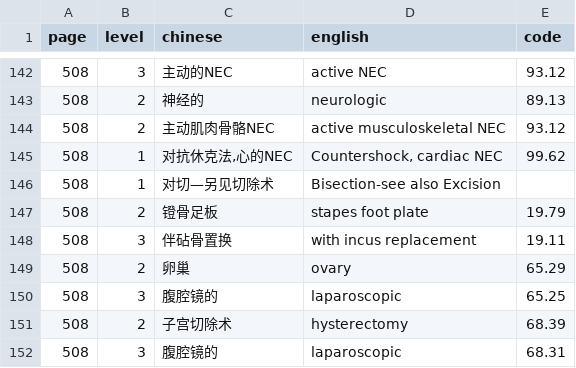
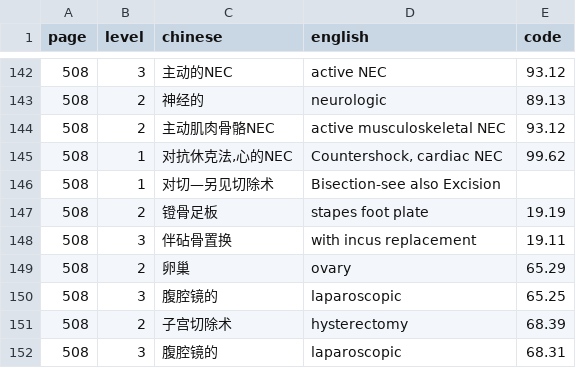
Before and after one commit to qweaszxcdf/icd9cm3-index, a CSV file: icd-index-extraction-504-508.csv, drawn as a sheet; only a part is shown, gaps mark what is left out.

```diff
--- a/icd-index-extraction-504-508.csv
+++ b/icd-index-extraction-504-508.csv
@@ -146,3 +146,3 @@ page,level,chinese,english,code
 508,1,"对切—另见切除术","Bisection-see also Excision",
-508,2,"镫骨足板","stapes foot plate",19.79
+508,2,"镫骨足板","stapes foot plate",19.19
 508,3,"伴砧骨置换","with incus replacement",19.11
```
Also changed, not shown: icd-index-extraction-419-423.csv, icd-index-extraction-529-533.csv, 32 other files.
